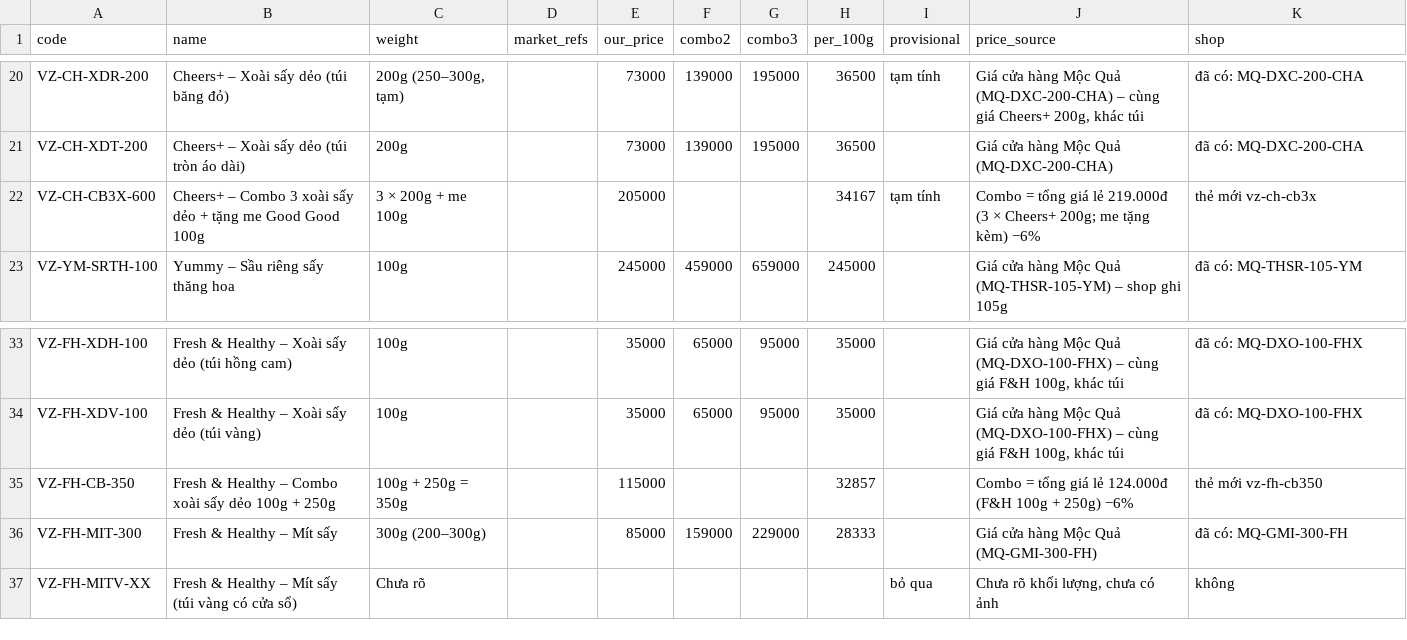
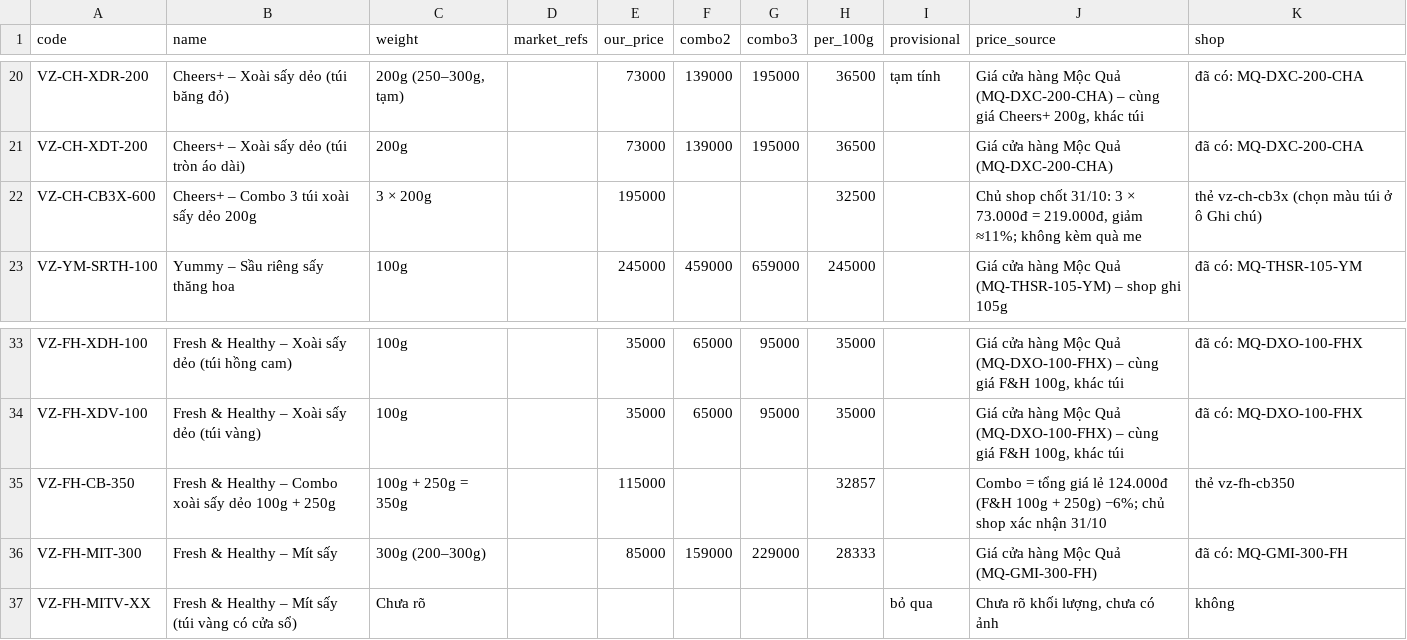
Before and after one commit to PROT1407/mocqua-demo, a CSV file: research/gia-vizafood.csv, drawn as a sheet; only a part is shown, gaps mark what is left out.

Commit message:
Combo Cheers+ 3 túi 200g 195k và combo F&H 100g + 250g 115k (#13)
- VZ-CH-CB3X-600: 3 × 200g, 195k (bỏ tạm tính, bỏ quà me), khách chọn màu túi ở ô Ghi chú
- Khung ảnh combo + dòng Có trong combo trên thẻ Cheers+ 200g (XDT/XDL/XDR) và F&H xoài (XD-100/XD-250)
- comboOf/related cho 2 combo để hiện đầu khối Thường mua kèm
- VZ-FH-CB-350 đổi tên rõ, giữ 115k
- research/gia-vizafood.*, sw cache v11

Co-authored-by: Grok Bot <PROT1407@users.noreply.github.com>

```diff
--- a/research/gia-vizafood.csv
+++ b/research/gia-vizafood.csv
@@ -21,3 +21,3 @@ VZ-CH-XDR-200,Cheers+ – Xoài sấy dẻo (túi băng đỏ),"200g (250–300g
 VZ-CH-XDT-200,Cheers+ – Xoài sấy dẻo (túi tròn áo dài),200g,,73000,139000,195000,36500,,Giá cửa hàng Mộc Quả (MQ-DXC-200-CHA),đã có: MQ-DXC-200-CHA
-VZ-CH-CB3X-600,Cheers+ – Combo 3 xoài sấy dẻo + tặng me Good Good 100g,3 × 200g + me 100g,,205000,,,34167,tạm tính,Combo = tổng giá lẻ 219.000đ (3 × Cheers+ 200g; me tặng kèm) −6%,thẻ mới vz-ch-cb3x
+VZ-CH-CB3X-600,Cheers+ – Combo 3 túi xoài sấy dẻo 200g,3 × 200g,,195000,,,32500,,"Chủ shop chốt 31/10: 3 × 73.000đ = 219.000đ, giảm ≈11%; không kèm quà me",thẻ vz-ch-cb3x (chọn màu túi ở ô Ghi chú)
 VZ-YM-SRTH-100,Yummy – Sầu riêng sấy thăng hoa,100g,,245000,459000,659000,245000,,Giá cửa hàng Mộc Quả (MQ-THSR-105-YM) – shop ghi 105g,đã có: MQ-THSR-105-YM
@@ -34,3 +34,3 @@ VZ-FH-XDH-100,Fresh & Healthy – Xoài sấy dẻo (túi hồng cam),100g,,3500
 VZ-FH-XDV-100,Fresh & Healthy – Xoài sấy dẻo (túi vàng),100g,,35000,65000,95000,35000,,"Giá cửa hàng Mộc Quả (MQ-DXO-100-FHX) – cùng giá F&H 100g, khác túi",đã có: MQ-DXO-100-FHX
-VZ-FH-CB-350,Fresh & Healthy – Combo xoài sấy dẻo 100g + 250g,100g + 250g = 350g,,115000,,,32857,,Combo = tổng giá lẻ 124.000đ (F&H 100g + 250g) −6%,thẻ mới vz-fh-cb350
+VZ-FH-CB-350,Fresh & Healthy – Combo xoài sấy dẻo 100g + 250g,100g + 250g = 350g,,115000,,,32857,,Combo = tổng giá lẻ 124.000đ (F&H 100g + 250g) −6%; chủ shop xác nhận 31/10,thẻ vz-fh-cb350
 VZ-FH-MIT-300,Fresh & Healthy – Mít sấy,300g (200–300g),,85000,159000,229000,28333,,Giá cửa hàng Mộc Quả (MQ-GMI-300-FH),đã có: MQ-GMI-300-FH
```
Also changed, not shown: 4 other files.
